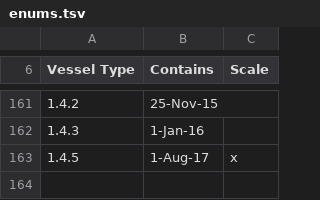
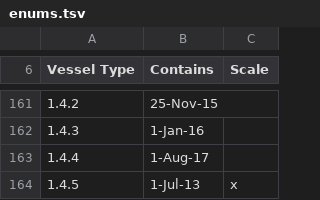
Before and after one commit to PolycraftWorld/polycraft-world, a TSV file: src/main/resources/config/enums.tsv, drawn as a sheet; only a part is shown, gaps mark what is left out; addresses are those after the commit; the diff names each change by its address in the sheet, - before the commit and + after, or states it on an @@ line.

Commit message:
updated versioning to 1.4.5

```diff
--- a/src/main/resources/config/enums.tsv
+++ b/src/main/resources/config/enums.tsv
+row 163: 1.4.4 | 1-Aug-17
-B164 (Contains): 1-Aug-17
+B164 (Contains): 1-Jul-13
```
